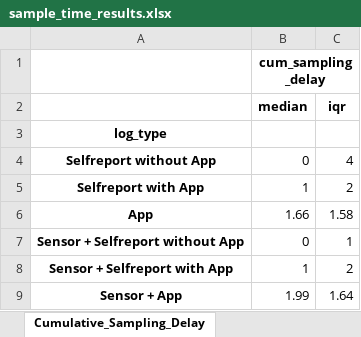
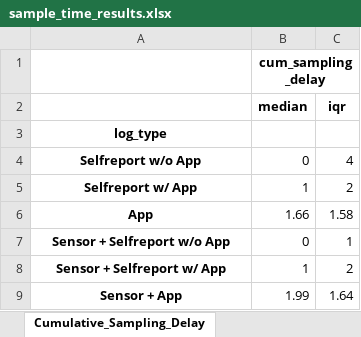
Before and after one commit to mad-lab-fau/carwatch-analysis, an Excel workbook: experiments/2022_car_sampling_pnec/results/sample_time_results.xlsx, sheet Cumulative_Sampling_Delay, drawn as a sheet; values as stored, in another font and other column widths than the file's, no borders; the diff names each change by its address in the sheet, - before the commit and + after, or states it on an @@ line.

```diff
--- a/experiments/2022_car_sampling_pnec/results/sample_time_results.xlsx (sheet Cumulative_Sampling_Delay)
+++ b/experiments/2022_car_sampling_pnec/results/sample_time_results.xlsx (sheet Cumulative_Sampling_Delay)
-A4: Selfreport without App
+A4: Selfreport w/o App
-A5: Selfreport with App
+A5: Selfreport w/ App
-A7: Sensor + Selfreport without App
+A7: Sensor + Selfreport w/o App
-A8: Sensor + Selfreport with App
+A8: Sensor + Selfreport w/ App
```
Also changed, not shown: sheet Sampling_Delay_Mean_IQR, sheet Adherence_App_Selfreport, sheet Adherence_Sensor_App_Selfreport, experiments/2022_car_sampling_pnec/results/descriptive_information.xlsx, experiments/2022_car_sampling_pnec/results/saliva_results.xlsx, 27 other files.
